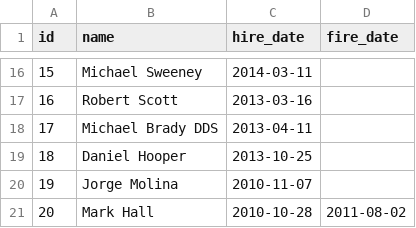
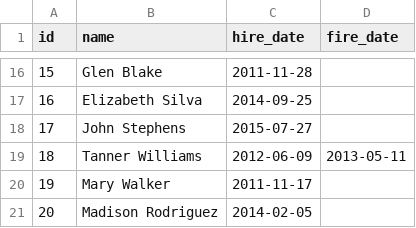
Before and after one commit to NZ-code/DataWarehouse, a CSV file: csv/employees.csv, drawn as a sheet; only a part is shown, gaps mark what is left out; the diff covers the shown part only.

```diff
--- a/csv/employees.csv
+++ b/csv/employees.csv
@@ -16,6 +16,6 @@ id,name,hire_date,fire_date
-15,Michael Sweeney,2014-03-11,
-16,Robert Scott,2013-03-16,
-17,Michael Brady DDS,2013-04-11,
-18,Daniel Hooper,2013-10-25,
-19,Jorge Molina,2010-11-07,
-20,Mark Hall,2010-10-28,2011-08-02
+15,Glen Blake,2011-11-28,
+16,Elizabeth Silva,2014-09-25,
+17,John Stephens,2015-07-27,
+18,Tanner Williams,2012-06-09,2013-05-11
+19,Mary Walker,2011-11-17,
+20,Madison Rodriguez,2014-02-05,
```
Also changed, not shown: 31 edited cells elsewhere in this file, csv/clients.csv, csv/consultations.csv, 4 other files.
